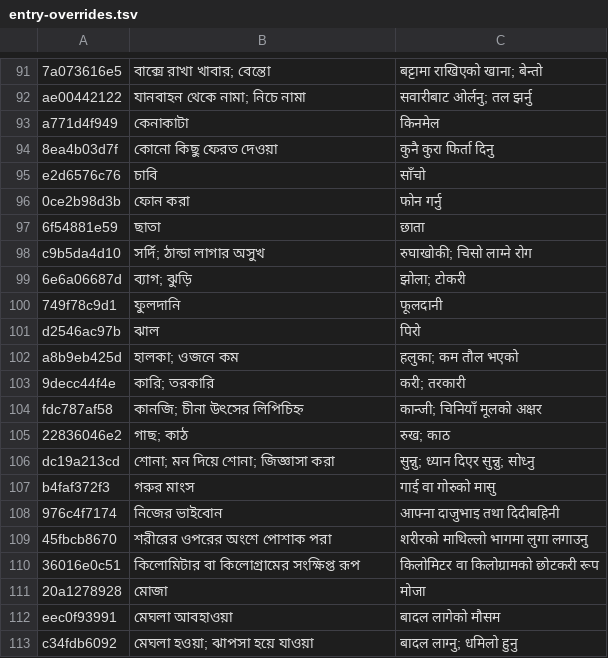
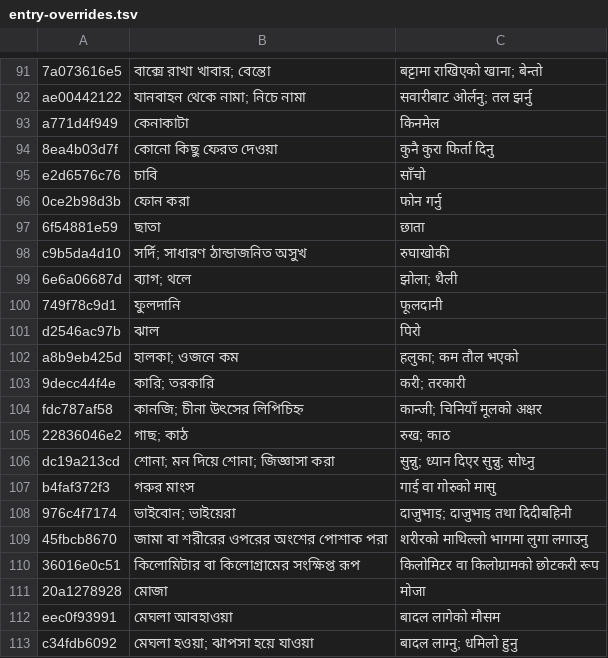
Before and after one commit to Mr04Nazmul/nihongo-path, a TSV file: translations/entry-overrides.tsv, drawn as a sheet; only a part is shown, gaps mark what is left out; the diff covers the shown part only.

```diff
--- a/translations/entry-overrides.tsv
+++ b/translations/entry-overrides.tsv
@@ -97,4 +97,4 @@ e2d6576c76	চাবি	साँचो
 6f54881e59	ছাতা	छाता
-c9b5da4d10	সর্দি; ঠান্ডা লাগার অসুখ	रुघाखोकी; चिसो लाग्ने रोग
-6e6a06687d	ব্যাগ; ঝুড়ি	झोला; टोकरी
+c9b5da4d10	সর্দি; সাধারণ ঠান্ডাজনিত অসুখ	रुघाखोकी
+6e6a06687d	ব্যাগ; থলে	झोला; थैली
 749f78c9d1	ফুলদানি	फूलदानी
@@ -107,4 +107,4 @@ dc19a213cd	শোনা; মন দিয়ে শোনা; জিজ্ঞাস
 b4faf372f3	গরুর মাংস	गाई वा गोरुको मासु
-976c4f7174	নিজের ভাইবোন	आफ्ना दाजुभाइ तथा दिदीबहिनी
-45fbcb8670	শরীরের ওপরের অংশে পোশাক পরা	शरीरको माथिल्लो भागमा लुगा लगाउनु
+976c4f7174	ভাইবোন; ভাইয়েরা	दाजुभाइ; दाजुभाइ तथा दिदीबहिनी
+45fbcb8670	জামা বা শরীরের ওপরের অংশের পোশাক পরা	शरीरको माथिल्लो भागमा लुगा लगाउनु
 36016e0c51	কিলোমিটার বা কিলোগ্রামের সংক্ষিপ্ত রূপ	किलोमिटर वा किलोग्रामको छोटकरी रूप
```
Also changed, not shown: 35 added rows elsewhere in this file, 4 other files.
